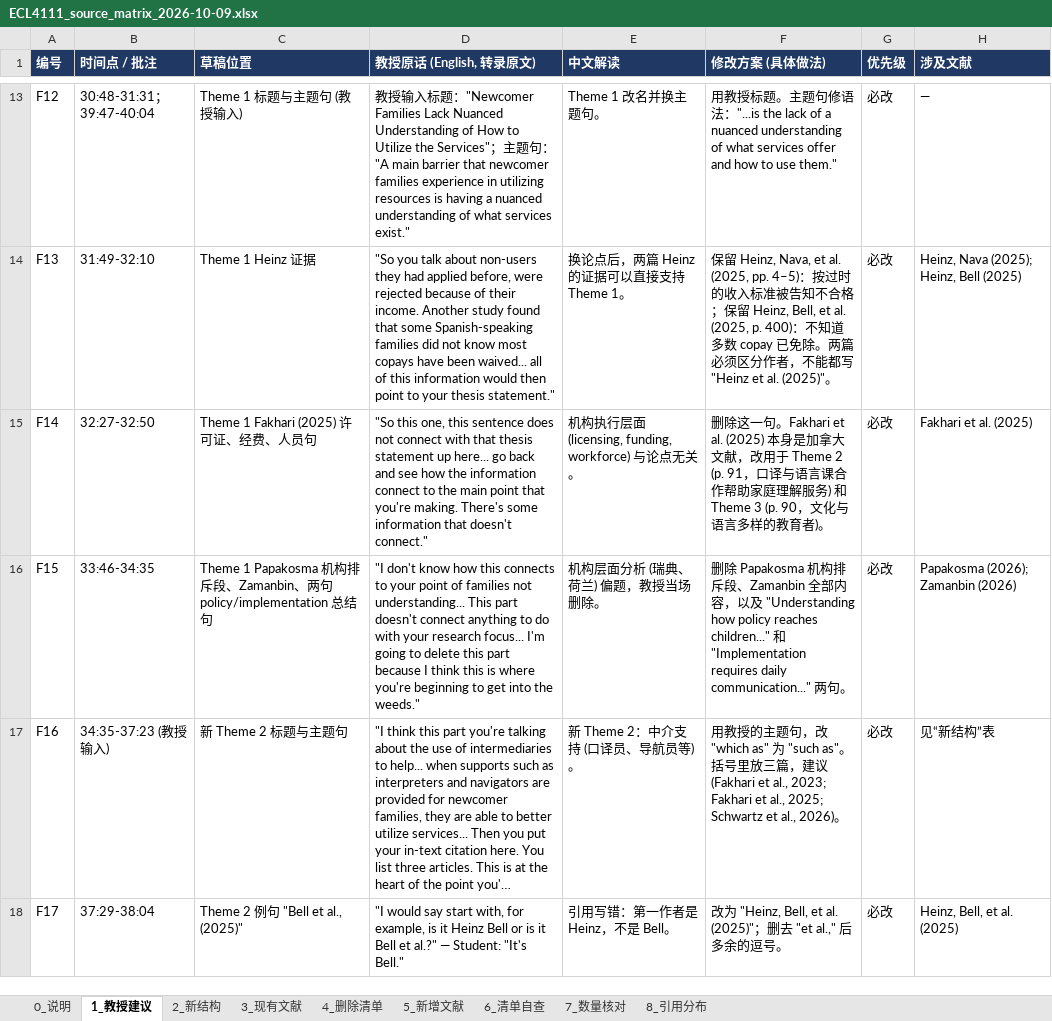
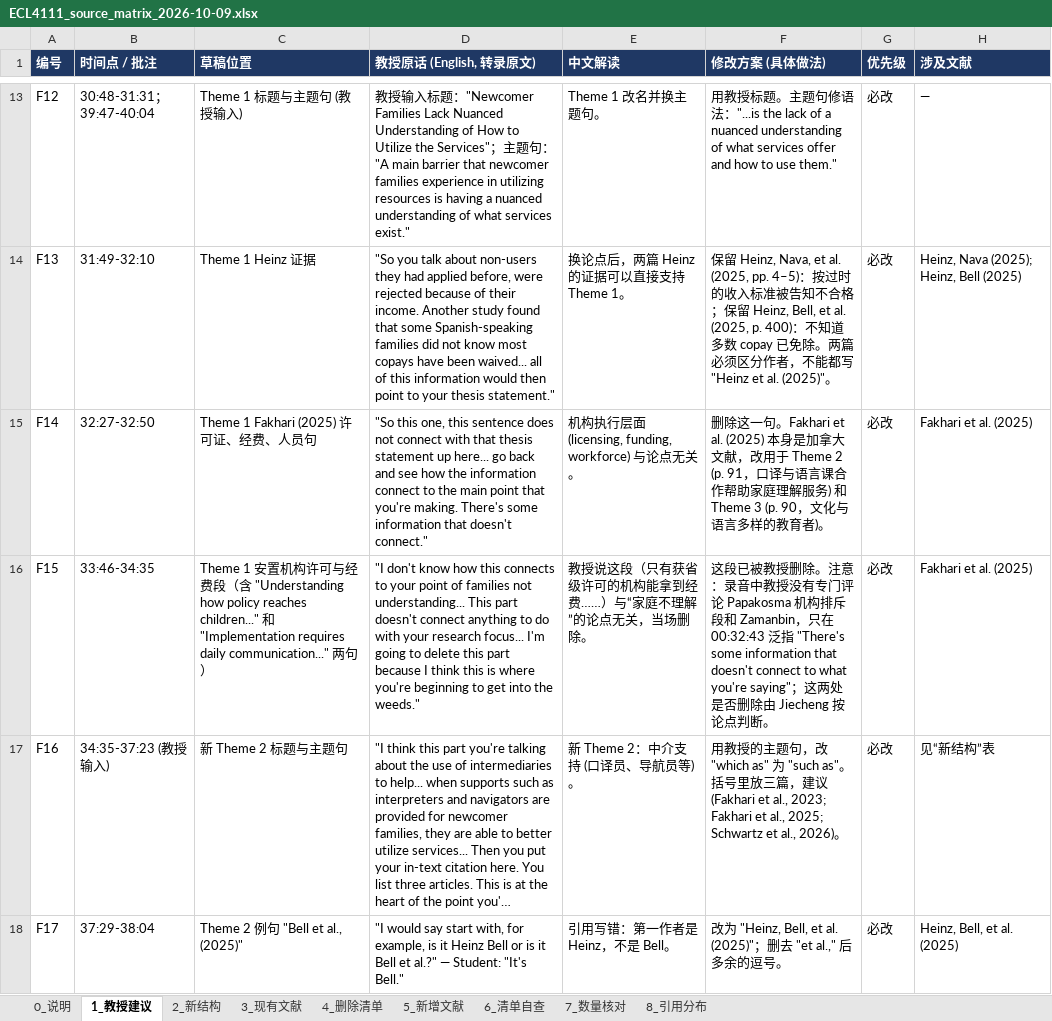
Before and after one commit to baba1069-commits/baba1059, an Excel workbook: deliverables/ECL4111_source_matrix_2026-10-09.xlsx, sheet 1_教授建议, drawn as a sheet; only a part is shown, gaps mark what is left out; long unchanged cells end in …; values as stored, in another font and other column widths than the file's, no borders; charts and pictures and conditional formats not drawn; the diff names each change by its address in the sheet, - before the commit and + after, or states it on an @@ line.

```diff
--- a/deliverables/ECL4111_source_matrix_2026-10-09.xlsx (sheet 1_教授建议)
+++ b/deliverables/ECL4111_source_matrix_2026-10-09.xlsx (sheet 1_教授建议)
-C16 (草稿位置): Theme 1 Papakosma 机构排斥段、Zamanbin、两句 policy/implementation 总结句
+C16 (草稿位置): Theme 1 安置机构许可与经费段（含 "Understanding how policy reaches children..." 和 "Implementation requires daily communication..." 两句）
-E16 (中文解读): 机构层面分析 (瑞典、荷兰) 偏题，教授当场删除。
+E16 (中文解读): 教授说这段（只有获省级许可的机构能拿到经费……）与“家庭不理解”的论点无关，当场删除。
-F16 (修改方案 (具体做法)): 删除 Papakosma 机构排斥段、Zamanbin 全部内容，以及 "Understanding how policy reaches children..." 和 "Implementation requires daily communication..." 两句。
+F16 (修改方案 (具体做法)): 这段已被教授删除。注意：录音中教授没有专门评论 Papakosma 机构排斥段和 Zamanbin，只在 00:32:43 泛指 "There's some information that doesn't connect to what you're saying"；这两处是否删除由 Jiecheng 按论点判断。
-H16 (涉及文献): Papakosma (2026); Zamanbin (2026)
+H16 (涉及文献): Fakhari et al. (2025)
```
Also changed, not shown: sheet 4_删除清单, sheet 3_现有文献, sheet 2_新结构, 2 other files.
